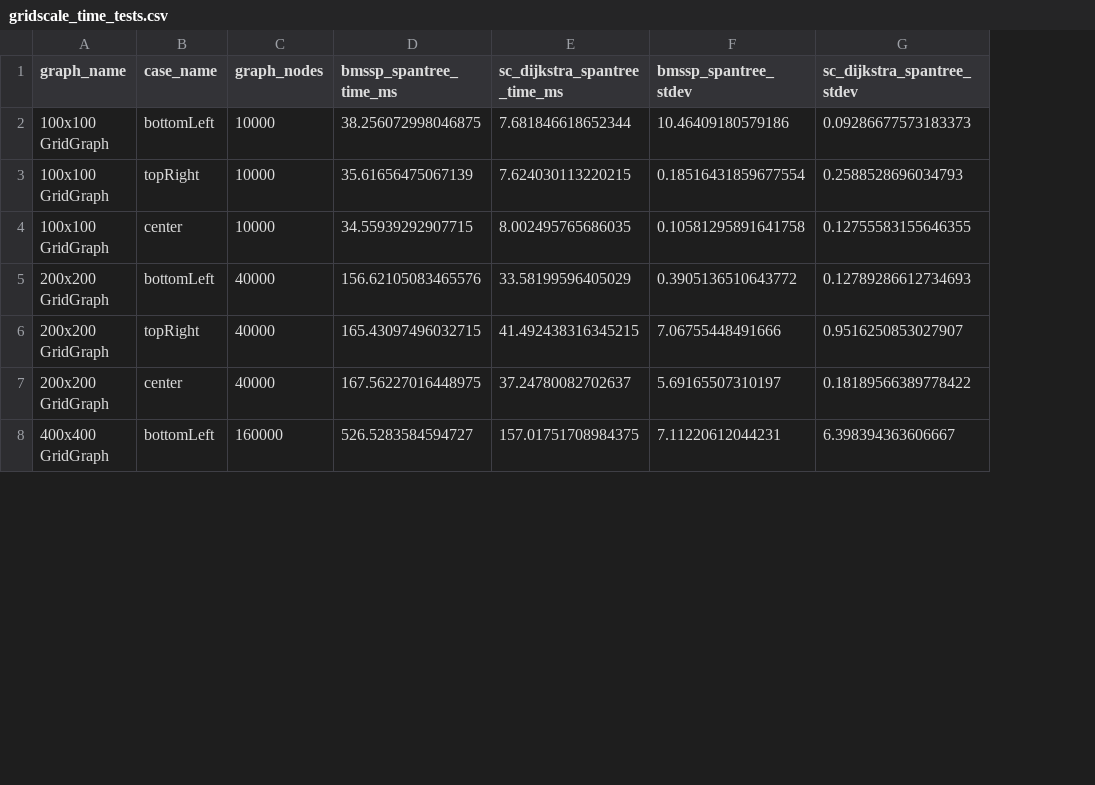
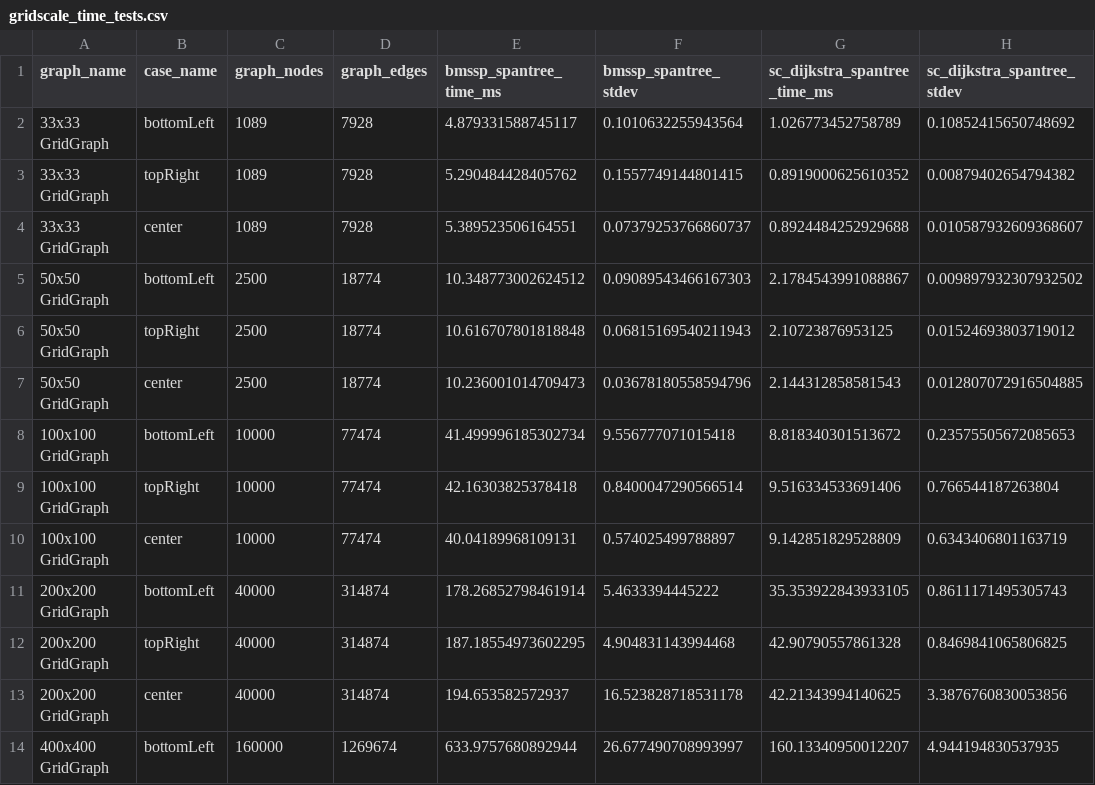
Before and after one commit to connor-makowski/bmsspy, a CSV file: benchmarking/outputs/gridscale_time_tests.csv, drawn as a sheet; only a part is shown; removed rows and columns are numbered as before the commit, all else as after; the diff covers the shown part only; the diff names each change by its address in the sheet, - before the commit and + after, or states it on an @@ line.

Commit message:
Add new benchmarks and breakeven analysis

```diff
--- a/benchmarking/outputs/gridscale_time_tests.csv
+++ b/benchmarking/outputs/gridscale_time_tests.csv
+column D (graph_edges), rows 8-14: 77474 | 77474 | 77474 | 314874 | 314874 | 314874 | 1269674
-column E (sc_dijkstra_spantree_time_ms), rows 2-8: 7.681846618652344 | 7.624030113220215 | 8.002495765686035 | 33.58199596405029 | 41.492438316345215 | 37.24780082702637 | 157.01751708984375
+column G (sc_dijkstra_spantree_time_ms), rows 8-14: 8.818340301513672 | 9.516334533691406 | 9.142851829528809 | 35.353922843933105 | 42.90790557861328 | 42.21343994140625 | 160.13340950012207
+row 2: 33x33 GridGraph | bottomLeft | 1089 | 7928 | 4.879331588745117 | 0.1010632255943564 | 1.026773452758789 | 0.10852415650748692
+row 3: 33x33 GridGraph | topRight | 1089 | 7928 | 5.290484428405762 | 0.1557749144801415 | 0.8919000625610352 | 0.00879402654794382
+row 4: 33x33 GridGraph | center | 1089 | 7928 | 5.389523506164551 | 0.07379253766860737 | 0.8924484252929688 | 0.010587932609368607
+row 5: 50x50 GridGraph | bottomLeft | 2500 | 18774 | 10.348773002624512 | 0.09089543466167303 | 2.1784543991088867 | 0.009897932307932502
+row 6: 50x50 GridGraph | topRight | 2500 | 18774 | 10.616707801818848 | 0.06815169540211943 | 2.10723876953125 | 0.01524693803719012
+row 7: 50x50 GridGraph | center | 2500 | 18774 | 10.236001014709473 | 0.03678180558594796 | 2.144312858581543 | 0.012807072916504885
-E8 (bmssp_spantree_time_ms): 38.256072998046875
+E8 (bmssp_spantree_time_ms): 41.499996185302734
-F8 (bmssp_spantree_stdev): 10.46409180579186
+F8 (bmssp_spantree_stdev): 9.556777071015418
-H8 (sc_dijkstra_spantree_stdev): 0.09286677573183373
+H8 (sc_dijkstra_spantree_stdev): 0.23575505672085653
-E9 (bmssp_spantree_time_ms): 35.61656475067139
+E9 (bmssp_spantree_time_ms): 42.16303825378418
-F9 (bmssp_spantree_stdev): 0.18516431859677554
+F9 (bmssp_spantree_stdev): 0.8400047290566514
-H9 (sc_dijkstra_spantree_stdev): 0.2588528696034793
+H9 (sc_dijkstra_spantree_stdev): 0.766544187263804
-E10 (bmssp_spantree_time_ms): 34.55939292907715
+E10 (bmssp_spantree_time_ms): 40.04189968109131
-F10 (bmssp_spantree_stdev): 0.10581295891641758
+F10 (bmssp_spantree_stdev): 0.574025499788897
-H10 (sc_dijkstra_spantree_stdev): 0.12755583155646355
+H10 (sc_dijkstra_spantree_stdev): 0.6343406801163719
-E11 (bmssp_spantree_time_ms): 156.62105083465576
+E11 (bmssp_spantree_time_ms): 178.26852798461914
-F11 (bmssp_spantree_stdev): 0.3905136510643772
+F11 (bmssp_spantree_stdev): 5.4633394445222
-H11 (sc_dijkstra_spantree_stdev): 0.12789286612734693
+H11 (sc_dijkstra_spantree_stdev): 0.8611171495305743
-E12 (bmssp_spantree_time_ms): 165.43097496032715
+E12 (bmssp_spantree_time_ms): 187.18554973602295
-F12 (bmssp_spantree_stdev): 7.06755448491666
+F12 (bmssp_spantree_stdev): 4.904831143994468
-H12 (sc_dijkstra_spantree_stdev): 0.9516250853027907
+H12 (sc_dijkstra_spantree_stdev): 0.8469841065806825
-E13 (bmssp_spantree_time_ms): 167.56227016448975
+E13 (bmssp_spantree_time_ms): 194.653582572937
-F13 (bmssp_spantree_stdev): 5.69165507310197
+F13 (bmssp_spantree_stdev): 16.523828718531178
-H13 (sc_dijkstra_spantree_stdev): 0.18189566389778422
+H13 (sc_dijkstra_spantree_stdev): 3.3876760830053856
-E14 (bmssp_spantree_time_ms): 526.5283584594727
+E14 (bmssp_spantree_time_ms): 633.9757680892944
-F14 (bmssp_spantree_stdev): 7.11220612044231
+F14 (bmssp_spantree_stdev): 26.677490708993997
-H14 (sc_dijkstra_spantree_stdev): 6.398394363606667
+H14 (sc_dijkstra_spantree_stdev): 4.944194830537935
```
Also changed, not shown: 33 edited cells elsewhere in this file, 9 other files.
